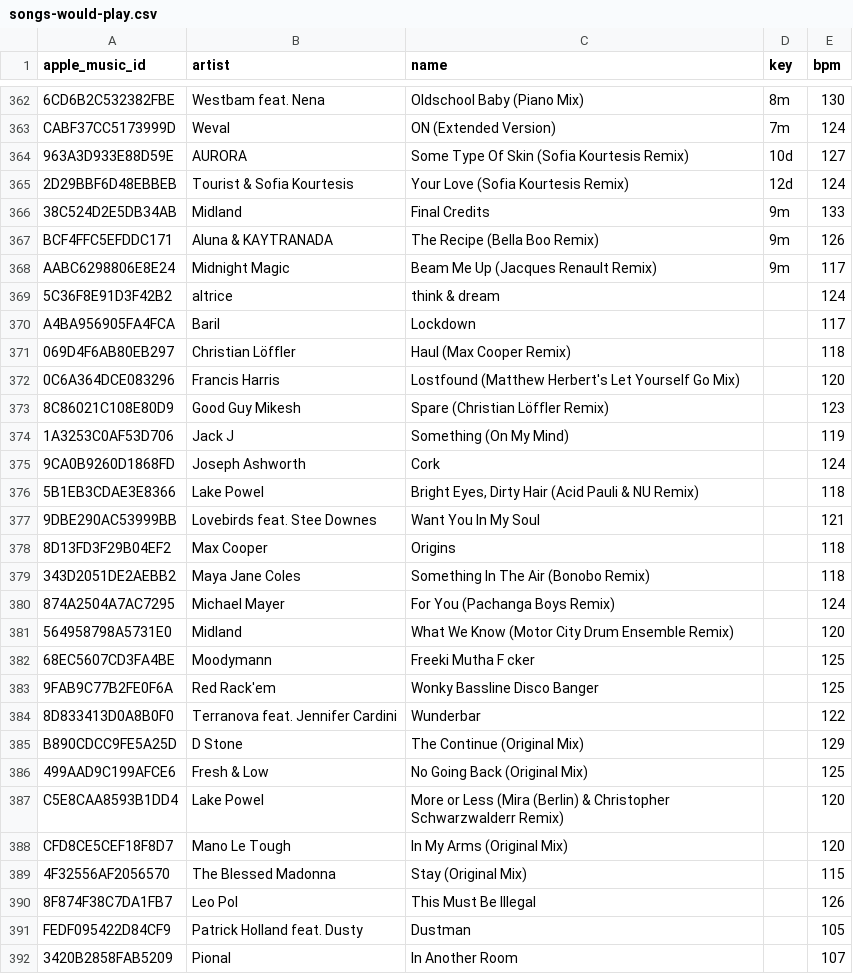
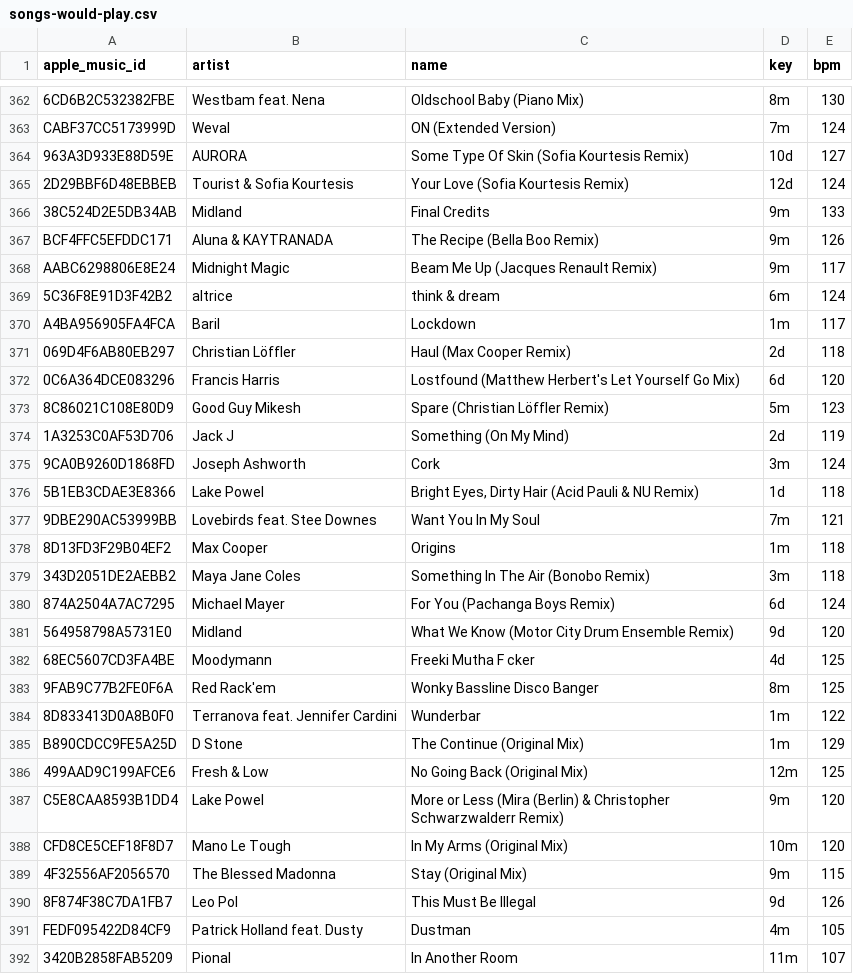
Before and after one commit to ArloL/music-stuff, a CSV file: data/songs-would-play.csv, drawn as a sheet; only a part is shown, gaps mark what is left out.

```diff
--- a/data/songs-would-play.csv
+++ b/data/songs-would-play.csv
@@ -368,25 +368,25 @@ BCF4FFC5EFDDC171,Aluna & KAYTRANADA,The Recipe (Bella Boo Remix),9m,126
 AABC6298806E8E24,Midnight Magic,Beam Me Up (Jacques Renault Remix),9m,117
-5C36F8E91D3F42B2,altrice,think & dream,,124
-A4BA956905FA4FCA,Baril,Lockdown,,117
-069D4F6AB80EB297,Christian Löffler,Haul (Max Cooper Remix),,118
-0C6A364DCE083296,Francis Harris,Lostfound (Matthew Herbert's Let Yourself Go Mix),,120
-8C86021C108E80D9,Good Guy Mikesh,Spare (Christian Löffler Remix),,123
-1A3253C0AF53D706,Jack J,Something (On My Mind),,119
-9CA0B9260D1868FD,Joseph Ashworth,Cork,,124
-5B1EB3CDAE3E8366,Lake Powel,"Bright Eyes, Dirty Hair (Acid Pauli & NU Remix)",,118
-9DBE290AC53999BB,Lovebirds feat. Stee Downes,Want You In My Soul,,121
-8D13FD3F29B04EF2,Max Cooper,Origins,,118
-343D2051DE2AEBB2,Maya Jane Coles,Something In The Air (Bonobo Remix),,118
-874A2504A7AC7295,Michael Mayer,For You (Pachanga Boys Remix),,124
-564958798A5731E0,Midland,What We Know (Motor City Drum Ensemble Remix),,120
-68EC5607CD3FA4BE,Moodymann,Freeki Mutha F cker,,125
-9FAB9C77B2FE0F6A,Red Rack'em,Wonky Bassline Disco Banger,,125
-8D833413D0A8B0F0,Terranova feat. Jennifer Cardini,Wunderbar,,122
-B890CDCC9FE5A25D,D Stone,The Continue (Original Mix),,129
-499AAD9C199AFCE6,Fresh & Low,No Going Back (Original Mix),,125
-C5E8CAA8593B1DD4,Lake Powel,More or Less (Mira (Berlin) & Christopher Schwarzwalderr Remix),,120
-CFD8CE5CEF18F8D7,Mano Le Tough,In My Arms (Original Mix),,120
-4F32556AF2056570,The Blessed Madonna,Stay (Original Mix),,115
-8F874F38C7DA1FB7,Leo Pol,This Must Be Illegal,,126
-FEDF095422D84CF9,Patrick Holland feat. Dusty,Dustman,,105
-3420B2858FAB5209,Pional,In Another Room,,107
+5C36F8E91D3F42B2,altrice,think & dream,6m,124
+A4BA956905FA4FCA,Baril,Lockdown,1m,117
+069D4F6AB80EB297,Christian Löffler,Haul (Max Cooper Remix),2d,118
+0C6A364DCE083296,Francis Harris,Lostfound (Matthew Herbert's Let Yourself Go Mix),6d,120
+8C86021C108E80D9,Good Guy Mikesh,Spare (Christian Löffler Remix),5m,123
+1A3253C0AF53D706,Jack J,Something (On My Mind),2d,119
+9CA0B9260D1868FD,Joseph Ashworth,Cork,3m,124
+5B1EB3CDAE3E8366,Lake Powel,"Bright Eyes, Dirty Hair (Acid Pauli & NU Remix)",1d,118
+9DBE290AC53999BB,Lovebirds feat. Stee Downes,Want You In My Soul,7m,121
+8D13FD3F29B04EF2,Max Cooper,Origins,1m,118
+343D2051DE2AEBB2,Maya Jane Coles,Something In The Air (Bonobo Remix),3m,118
+874A2504A7AC7295,Michael Mayer,For You (Pachanga Boys Remix),6d,124
+564958798A5731E0,Midland,What We Know (Motor City Drum Ensemble Remix),9d,120
+68EC5607CD3FA4BE,Moodymann,Freeki Mutha F cker,4d,125
+9FAB9C77B2FE0F6A,Red Rack'em,Wonky Bassline Disco Banger,8m,125
+8D833413D0A8B0F0,Terranova feat. Jennifer Cardini,Wunderbar,1m,122
+B890CDCC9FE5A25D,D Stone,The Continue (Original Mix),1m,129
+499AAD9C199AFCE6,Fresh & Low,No Going Back (Original Mix),12m,125
+C5E8CAA8593B1DD4,Lake Powel,More or Less (Mira (Berlin) & Christopher Schwarzwalderr Remix),9m,120
+CFD8CE5CEF18F8D7,Mano Le Tough,In My Arms (Original Mix),10m,120
+4F32556AF2056570,The Blessed Madonna,Stay (Original Mix),9m,115
+8F874F38C7DA1FB7,Leo Pol,This Must Be Illegal,9d,126
+FEDF095422D84CF9,Patrick Holland feat. Dusty,Dustman,4m,105
+3420B2858FAB5209,Pional,In Another Room,11m,107
```
Also changed, not shown: data/songs-critical-mass-next.csv, data/songs-would-play-and-didnt.csv, 7 other files.
